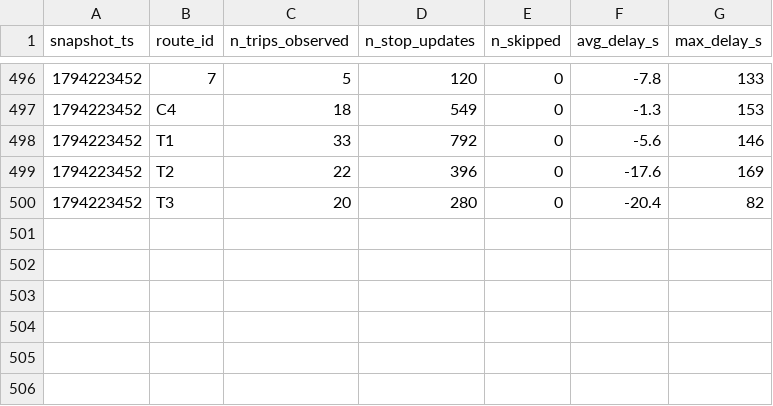
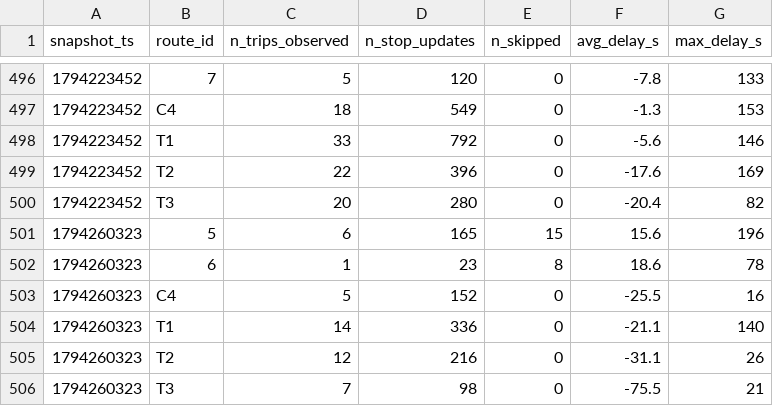
Before and after one commit to mayahamdy/smart-mobility-lemans, a CSV file: data/history/route_delays_2026-11.csv, drawn as a sheet; only a part is shown, gaps mark what is left out; the diff names each change by its address in the sheet, - before the commit and + after, or states it on an @@ line.

```diff
--- a/data/history/route_delays_2026-11.csv
+++ b/data/history/route_delays_2026-11.csv
+row 501: 1794260323 | 5 | 6 | 165 | 15 | 15.6 | 196
+row 502: 1794260323 | 6 | 1 | 23 | 8 | 18.6 | 78
+row 503: 1794260323 | C4 | 5 | 152 | 0 | -25.5 | 16
+row 504: 1794260323 | T1 | 14 | 336 | 0 | -21.1 | 140
+row 505: 1794260323 | T2 | 12 | 216 | 0 | -31.1 | 26
+row 506: 1794260323 | T3 | 7 | 98 | 0 | -75.5 | 21
```
Also changed, not shown: 1 other file.
